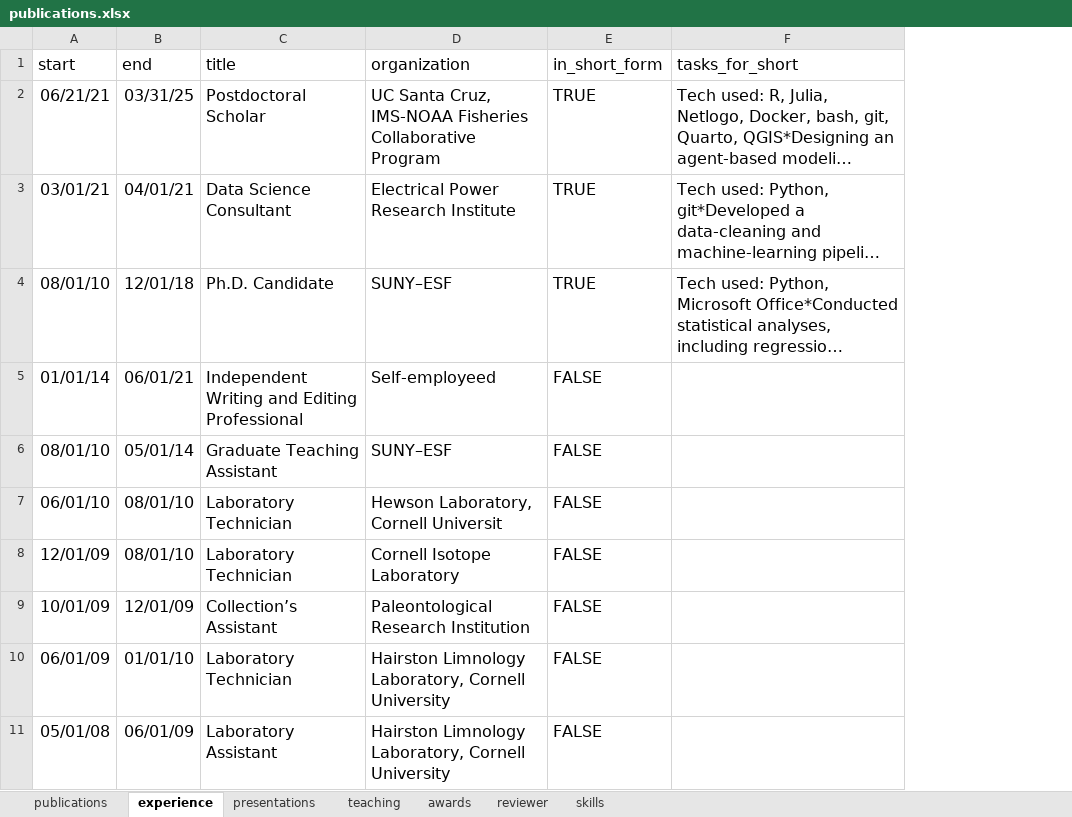
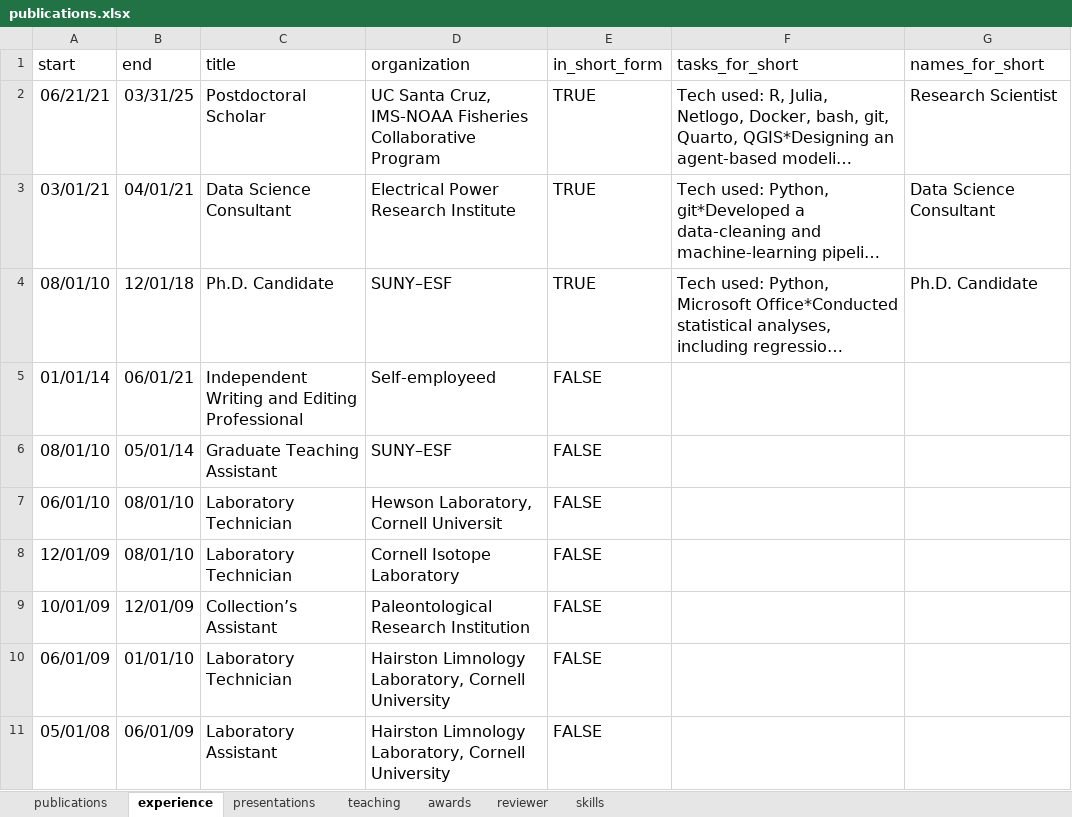
Before and after one commit to mrguyperson/homepage, an Excel workbook: cv/publications.xlsx, sheet experience, drawn as a sheet; only a part is shown; long unchanged cells end in …; values as stored, in another font and other column widths than the file's, no borders; the diff names each change by its address in the sheet, - before the commit and + after, or states it on an @@ line.

Commit message:
updated job titles

```diff
--- a/cv/publications.xlsx (sheet experience)
+++ b/cv/publications.xlsx (sheet experience)
+column G (names_for_short), rows 2-4: Research Scientist | Data Science Consultant | Ph.D. Candidate
```
Also changed, not shown: 2 other files.
